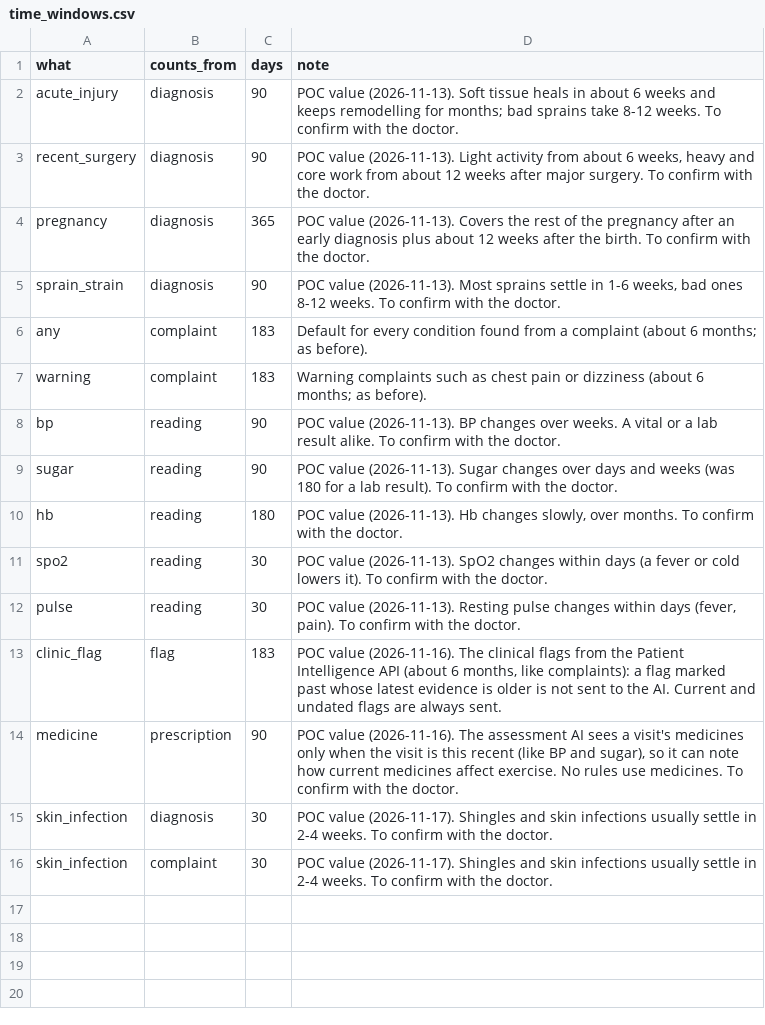
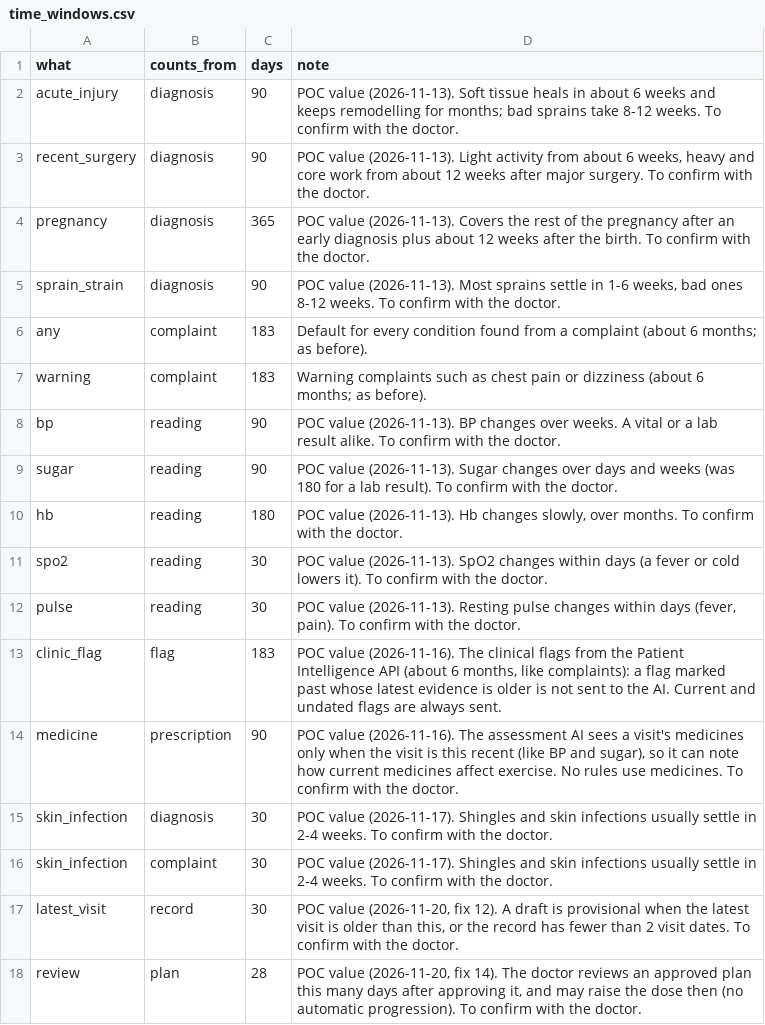
Before and after one commit to Gollasrikaran/fitness_application, a CSV file: agent_testbed/backend/data/time_windows.csv, drawn as a sheet; the diff names each change by its address in the sheet, - before the commit and + after, or states it on an @@ line.

```diff
--- a/agent_testbed/backend/data/time_windows.csv
+++ b/agent_testbed/backend/data/time_windows.csv
+row 17: latest_visit | record | 30 | POC value (2026-11-20, fix 12). A draft is provisional when the latest visit is older than this, or the record has fewer than 2 visit dates. To confirm with the doctor.
+row 18: review | plan | 28 | POC value (2026-11-20, fix 14). The doctor reviews an approved plan this many days after approving it, and may raise the dose then (no automatic progression). To confirm with the doctor.
```
Also changed, not shown: agent_testbed/backend/data/activity_taxonomy.csv, agent_testbed/backend/data/conditions.csv, 25 other files.
